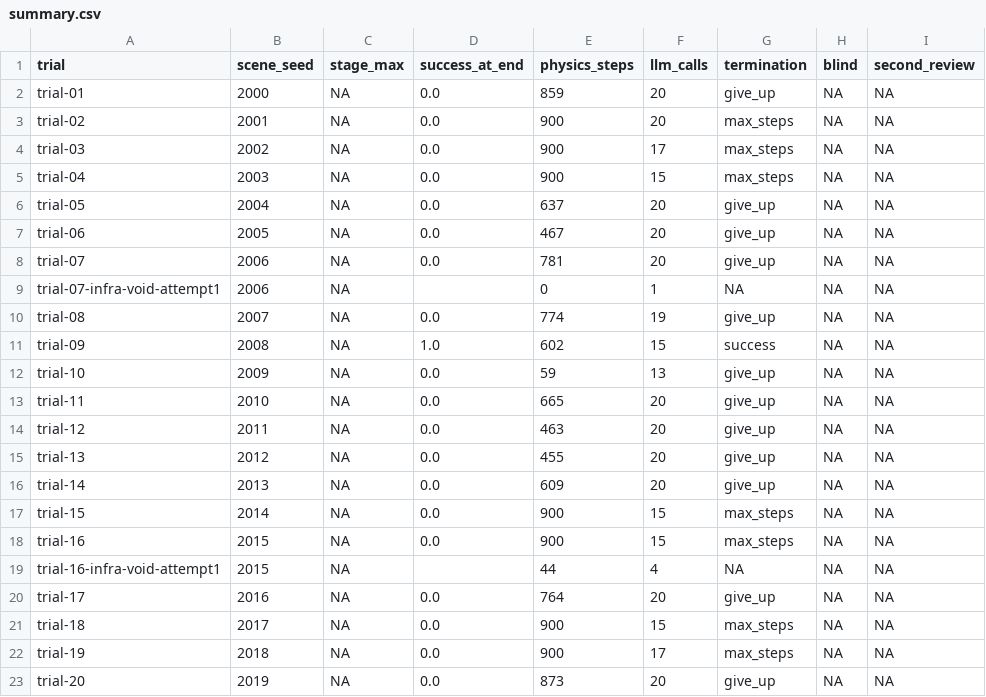
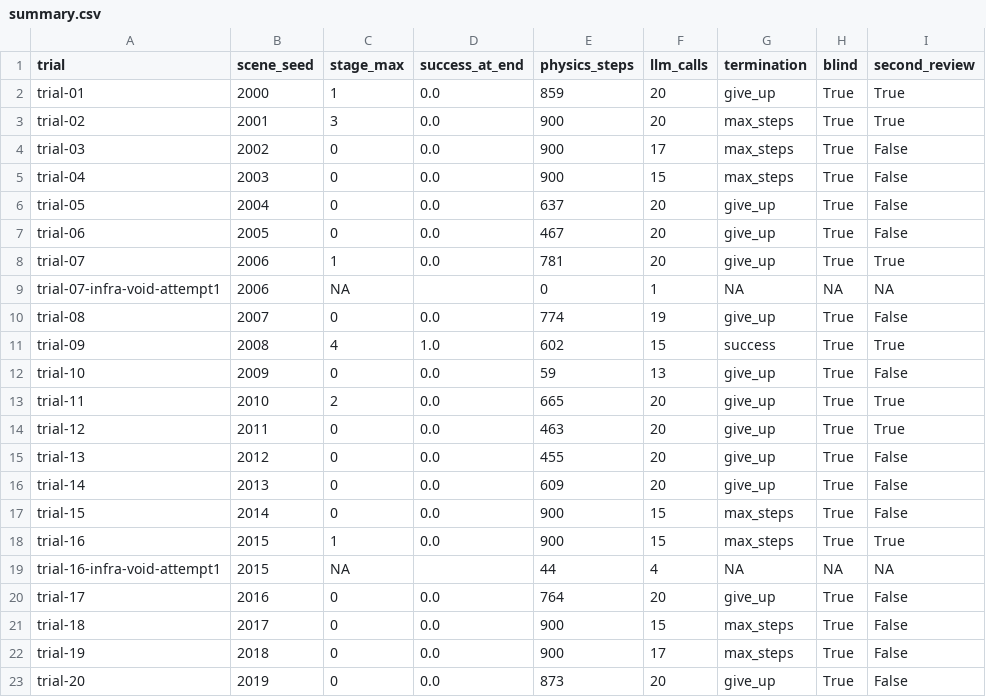
Before and after one commit to Xxc33128/embodied-ai, a CSV file: gpt6astra-repro/results/deepseek-v4.1-flash/summary.csv, drawn as a sheet.

Commit message:
results: DeepSeek-V4.1 批次补完成盲评（stage=4 1/20，分布 0×14/1×3/2×1/3×1/4×1）+ 周报结果文档；仅动 deepseek 目录与索引行

```diff
--- a/gpt6astra-repro/results/deepseek-v4.1-flash/summary.csv
+++ b/gpt6astra-repro/results/deepseek-v4.1-flash/summary.csv
@@ -1,23 +1,23 @@
 trial,scene_seed,stage_max,success_at_end,physics_steps,llm_calls,termination,blind,second_review
-trial-01,2000,NA,0.0,859,20,give_up,NA,NA
-trial-02,2001,NA,0.0,900,20,max_steps,NA,NA
-trial-03,2002,NA,0.0,900,17,max_steps,NA,NA
-trial-04,2003,NA,0.0,900,15,max_steps,NA,NA
-trial-05,2004,NA,0.0,637,20,give_up,NA,NA
-trial-06,2005,NA,0.0,467,20,give_up,NA,NA
-trial-07,2006,NA,0.0,781,20,give_up,NA,NA
+trial-01,2000,1,0.0,859,20,give_up,True,True
+trial-02,2001,3,0.0,900,20,max_steps,True,True
+trial-03,2002,0,0.0,900,17,max_steps,True,False
+trial-04,2003,0,0.0,900,15,max_steps,True,False
+trial-05,2004,0,0.0,637,20,give_up,True,False
+trial-06,2005,0,0.0,467,20,give_up,True,False
+trial-07,2006,1,0.0,781,20,give_up,True,True
 trial-07-infra-void-attempt1,2006,NA,,0,1,NA,NA,NA
-trial-08,2007,NA,0.0,774,19,give_up,NA,NA
-trial-09,2008,NA,1.0,602,15,success,NA,NA
-trial-10,2009,NA,0.0,59,13,give_up,NA,NA
-trial-11,2010,NA,0.0,665,20,give_up,NA,NA
-trial-12,2011,NA,0.0,463,20,give_up,NA,NA
-trial-13,2012,NA,0.0,455,20,give_up,NA,NA
-trial-14,2013,NA,0.0,609,20,give_up,NA,NA
-trial-15,2014,NA,0.0,900,15,max_steps,NA,NA
-trial-16,2015,NA,0.0,900,15,max_steps,NA,NA
+trial-08,2007,0,0.0,774,19,give_up,True,False
+trial-09,2008,4,1.0,602,15,success,True,True
+trial-10,2009,0,0.0,59,13,give_up,True,False
+trial-11,2010,2,0.0,665,20,give_up,True,True
+trial-12,2011,0,0.0,463,20,give_up,True,True
+trial-13,2012,0,0.0,455,20,give_up,True,False
+trial-14,2013,0,0.0,609,20,give_up,True,False
+trial-15,2014,0,0.0,900,15,max_steps,True,False
+trial-16,2015,1,0.0,900,15,max_steps,True,True
 trial-16-infra-void-attempt1,2015,NA,,44,4,NA,NA,NA
-trial-17,2016,NA,0.0,764,20,give_up,NA,NA
-trial-18,2017,NA,0.0,900,15,max_steps,NA,NA
-trial-19,2018,NA,0.0,900,17,max_steps,NA,NA
-trial-20,2019,NA,0.0,873,20,give_up,NA,NA
+trial-17,2016,0,0.0,764,20,give_up,True,False
+trial-18,2017,0,0.0,900,15,max_steps,True,False
+trial-19,2018,0,0.0,900,17,max_steps,True,False
+trial-20,2019,0,0.0,873,20,give_up,True,False
```
Also changed, not shown: 32 other files.
